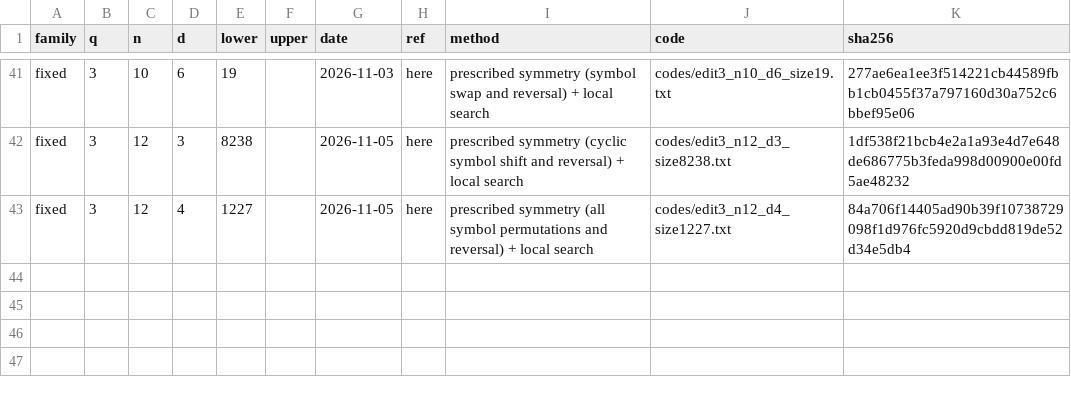
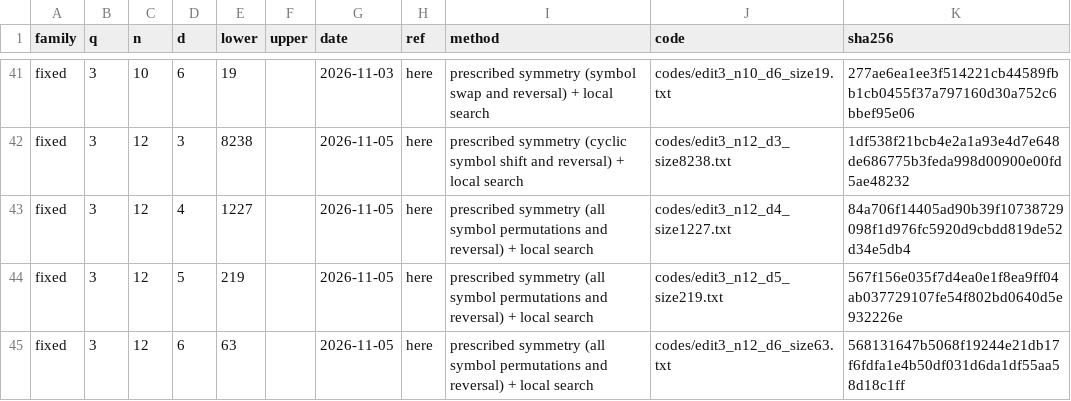
Before and after one commit to Abraham-y/abraham-y.github.io, a CSV file: edit-codes/records.csv, drawn as a sheet; only a part is shown, gaps mark what is left out.

```diff
--- a/edit-codes/records.csv
+++ b/edit-codes/records.csv
@@ -43 +43,3 @@ fixed,3,12,3,8238,,2026-11-05,here,prescribed symmetry (cyclic symbol shift and
 fixed,3,12,4,1227,,2026-11-05,here,prescribed symmetry (all symbol permutations and reversal) + local search,codes/edit3_n12_d4_size1227.txt,84a706f14405ad90b39f10738729098f1d976fc5920d9cbdd819de52d34e5db4
+fixed,3,12,5,219,,2026-11-05,here,prescribed symmetry (all symbol permutations and reversal) + local search,codes/edit3_n12_d5_size219.txt,567f156e035f7d4ea0e1f8ea9ff04ab037729107fe54f802bd0640d5e932226e
+fixed,3,12,6,63,,2026-11-05,here,prescribed symmetry (all symbol permutations and reversal) + local search,codes/edit3_n12_d6_size63.txt,568131647b5068f19244e21db17f6fdfa1e4b50df031d6da1df55aa58d18c1ff
```
Also changed, not shown: edit-codes/bounds.csv, 3 other files.
